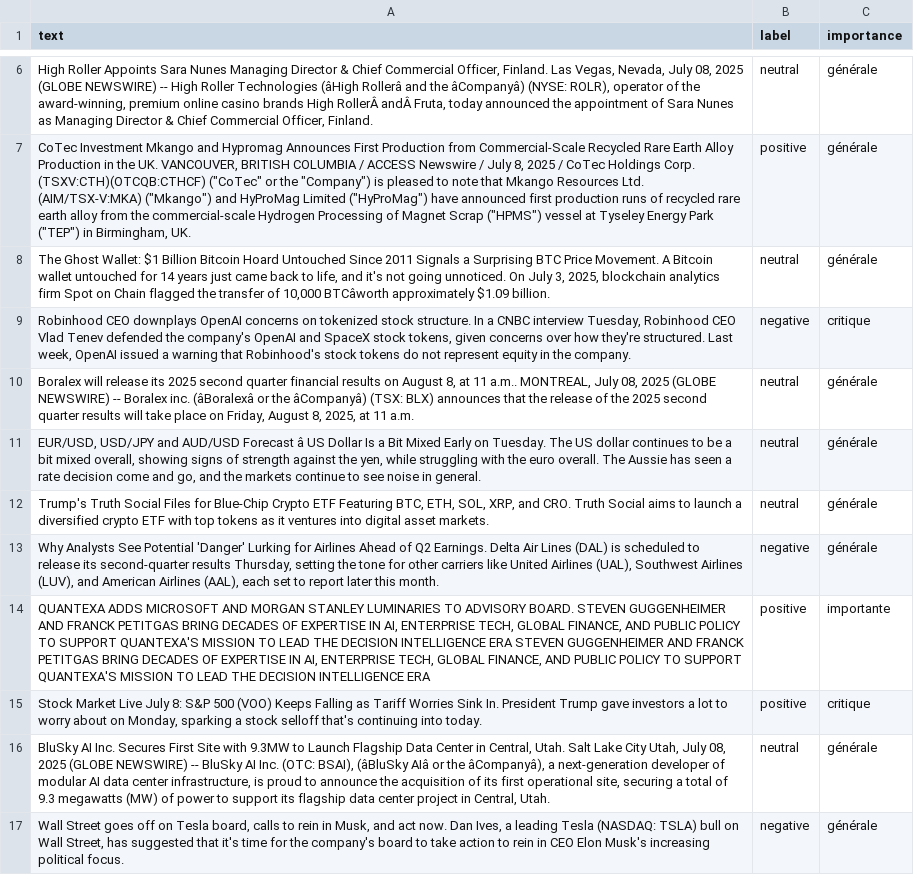
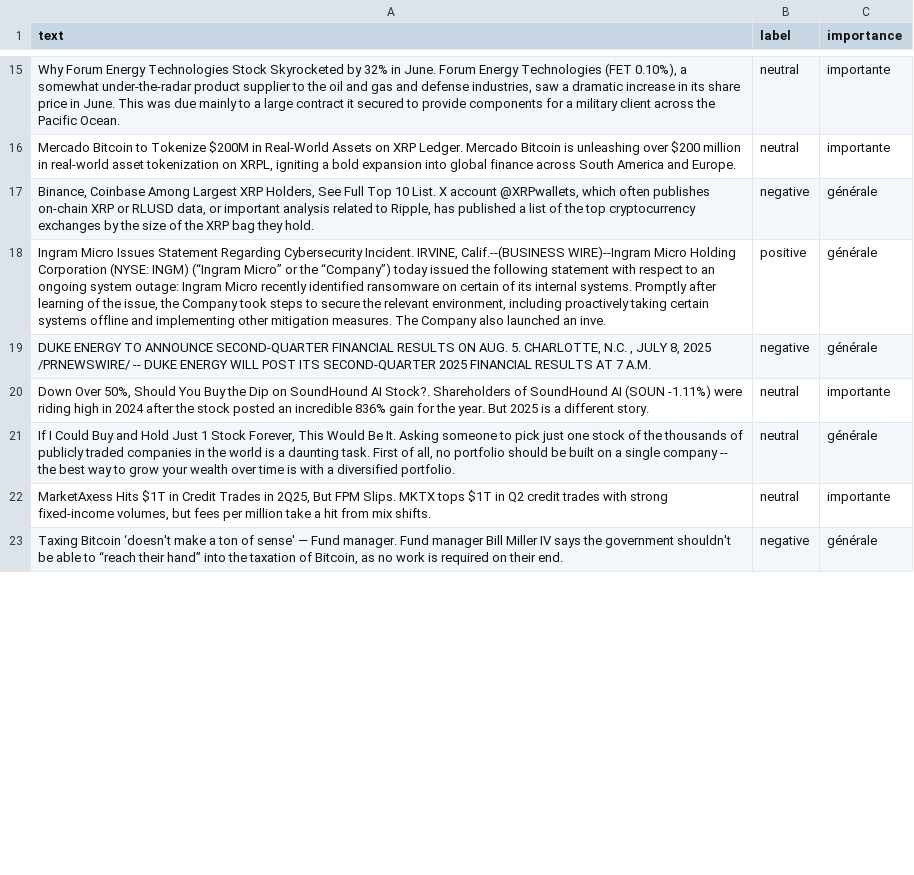
Before and after one commit to Bencode92/tradepulse-ml, a CSV file: datasets/news_20250708.csv, drawn as a sheet; only a part is shown, gaps mark what is left out; removed rows and columns are numbered as before the commit, all else as after; the diff covers the shown part only; the diff names each change by its address in the sheet, - before the commit and + after, or states it on an @@ line.

```diff
--- a/datasets/news_20250708.csv
+++ b/datasets/news_20250708.csv
+row 15: Why Forum Energy Technologies Stock Skyrocketed by 32% in June. Forum Energy Technologies (FET 0.10%), a somewhat under-the-radar product supplier to the oil and gas and defense industries, saw a dramatic increase in its share price in June. This was due mainly to a large contract it secured to provide components for a military client across the Pacific Ocean. | neutral | importante
+row 16: Mercado Bitcoin to Tokenize $200M in Real-World Assets on XRP Ledger. Mercado Bitcoin is unleashing over $200 million in real-world asset tokenization on XRPL, igniting a bold expansion into global finance across South America and Europe. | neutral | importante
-A17 (text): High Roller Appoints Sara Nunes Managing Director & Chief Commercial Officer, Finland. Las Vegas, Nevada, July 08, 2025 (GLOBE NEWSWIRE) -- High Roller Technologies (âHigh Rollerâ and the âCompanyâ) (NYSE: ROLR), operator of the award-winning, premium online casino brands High RollerÂ andÂ Fruta, today announced the appointment of Sara Nunes as Managing Director & Chief Commercial Officer, Finland.
+A17 (text): Binance, Coinbase Among Largest XRP Holders, See Full Top 10 List. X account @XRPwallets, which often publishes on-chain XRP or RLUSD data, or important analysis related to Ripple, has published a list of the top cryptocurrency exchanges by the size of the XRP bag they hold.
-B17 (label): neutral
+B17 (label): negative
-A18 (text): CoTec Investment Mkango and Hypromag Announces First Production from Commercial-Scale Recycled Rare Earth Alloy Production in the UK. VANCOUVER, BRITISH COLUMBIA / ACCESS Newswire / July 8, 2025 / CoTec Holdings Corp. (TSXV:CTH)(OTCQB:CTHCF) ("CoTec" or the "Company") is pleased to note that Mkango Resources Ltd. (AIM/TSX-V:MKA) ("Mkango") and HyProMag Limited ("HyProMag") have announced first production runs of recycled rare earth alloy from the commercial-scale Hydrogen Processing of Magnet Scrap ("HPMS") vessel at Tyseley Energy Park ("TEP") in Birmingham, UK.
+A18 (text): Ingram Micro Issues Statement Regarding Cybersecurity Incident. IRVINE, Calif.--(BUSINESS WIRE)--Ingram Micro Holding Corporation (NYSE: INGM) (“Ingram Micro” or the “Company”) today issued the following statement with respect to an ongoing system outage: Ingram Micro recently identified ransomware on certain of its internal systems. Promptly after learning of the issue, the Company took steps to secure the relevant environment, including proactively taking certain systems offline and implementing other mitigation measures. The Company also launched an inve.
-row 8: The Ghost Wallet: $1 Billion Bitcoin Hoard Untouched Since 2011 Signals a Surprising BTC Price Movement. A Bitcoin wallet untouched for 14 years just came back to life, and it's not going unnoticed. On July 3, 2025, blockchain analytics firm Spot on Chain flagged the transfer of 10,000 BTCâworth approximately $1.09 billion. | neutral | générale
-row 9: Robinhood CEO downplays OpenAI concerns on tokenized stock structure. In a CNBC interview Tuesday, Robinhood CEO Vlad Tenev defended the company's OpenAI and SpaceX stock tokens, given concerns over how they're structured. Last week, OpenAI issued a warning that Robinhood's stock tokens do not represent equity in the company. | negative | critique
-row 10: Boralex will release its 2025 second quarter financial results on August 8, at 11 a.m.. MONTREAL, July 08, 2025 (GLOBE NEWSWIRE) -- Boralex inc. (âBoralexâ or the âCompanyâ) (TSX: BLX) announces that the release of the 2025 second quarter results will take place on Friday, August 8, 2025, at 11 a.m. | neutral | générale
-row 11: EUR/USD, USD/JPY and AUD/USD Forecast â US Dollar Is a Bit Mixed Early on Tuesday. The US dollar continues to be a bit mixed overall, showing signs of strength against the yen, while struggling with the euro overall. The Aussie has seen a rate decision come and go, and the markets continue to see noise in general. | neutral | générale
-row 12: Trump's Truth Social Files for Blue-Chip Crypto ETF Featuring BTC, ETH, SOL, XRP, and CRO. Truth Social aims to launch a diversified crypto ETF with top tokens as it ventures into digital asset markets. | neutral | générale
-A19 (text): Why Analysts See Potential 'Danger' Lurking for Airlines Ahead of Q2 Earnings. Delta Air Lines (DAL) is scheduled to release its second-quarter results Thursday, setting the tone for other carriers like United Airlines (UAL), Southwest Airlines (LUV), and American Airlines (AAL), each set to report later this month.
+A19 (text): DUKE ENERGY TO ANNOUNCE SECOND-QUARTER FINANCIAL RESULTS ON AUG. 5. CHARLOTTE, N.C. , JULY 8, 2025 /PRNEWSWIRE/ -- DUKE ENERGY WILL POST ITS SECOND-QUARTER 2025 FINANCIAL RESULTS AT 7 A.M.
-row 14: QUANTEXA ADDS MICROSOFT AND MORGAN STANLEY LUMINARIES TO ADVISORY BOARD. STEVEN GUGGENHEIMER AND FRANCK PETITGAS BRING DECADES OF EXPERTISE IN AI, ENTERPRISE TECH, GLOBAL FINANCE, AND PUBLIC POLICY TO SUPPORT QUANTEXA'S MISSION TO LEAD THE DECISION INTELLIGENCE ERA STEVEN GUGGENHEIMER AND FRANCK PETITGAS BRING DECADES OF EXPERTISE IN AI, ENTERPRISE TECH, GLOBAL FINANCE, AND PUBLIC POLICY TO SUPPORT QUANTEXA'S MISSION TO LEAD THE DECISION INTELLIGENCE ERA | positive | importante
-row 15: Stock Market Live July 8: S&P 500 (VOO) Keeps Falling as Tariff Worries Sink In. President Trump gave investors a lot to worry about on Monday, sparking a stock selloff that's continuing into today. | positive | critique
+row 20: Down Over 50%, Should You Buy the Dip on SoundHound AI Stock?. Shareholders of SoundHound AI (SOUN -1.11%) were riding high in 2024 after the stock posted an incredible 836% gain for the year. But 2025 is a different story. | neutral | importante
-A21 (text): BluSky AI Inc. Secures First Site with 9.3MW to Launch Flagship Data Center in Central, Utah. Salt Lake City Utah, July 08, 2025 (GLOBE NEWSWIRE) -- BluSky AI Inc. (OTC: BSAI), (âBluSky AIâ or the âCompanyâ), a next-generation developer of modular AI data center infrastructure, is proud to announce the acquisition of its first operational site, securing a total of 9.3 megawatts (MW) of power to support its flagship data center project in Central, Utah.
+A21 (text): If I Could Buy and Hold Just 1 Stock Forever, This Would Be It. Asking someone to pick just one stock of the thousands of publicly traded companies in the world is a daunting task. First of all, no portfolio should be built on a single company -- the best way to grow your wealth over time is with a diversified portfolio.
+row 22: MarketAxess Hits $1T in Credit Trades in 2Q25, But FPM Slips. MKTX tops $1T in Q2 credit trades with strong fixed-income volumes, but fees per million take a hit from mix shifts. | neutral | importante
-A23 (text): Wall Street goes off on Tesla board, calls to rein in Musk, and act now. Dan Ives, a leading Tesla (NASDAQ: TSLA) bull on Wall Street, has suggested that it's time for the company's board to take action to rein in CEO Elon Musk's increasing political focus.
+A23 (text): Taxing Bitcoin ‘doesn't make a ton of sense' — Fund manager. Fund manager Bill Miller IV says the government shouldn't be able to “reach their hand” into the taxation of Bitcoin, as no work is required on their end.
```
Also changed, not shown: 16 added rows, 9 removed rows and 9 edited cells elsewhere in this file, 1 other file.
